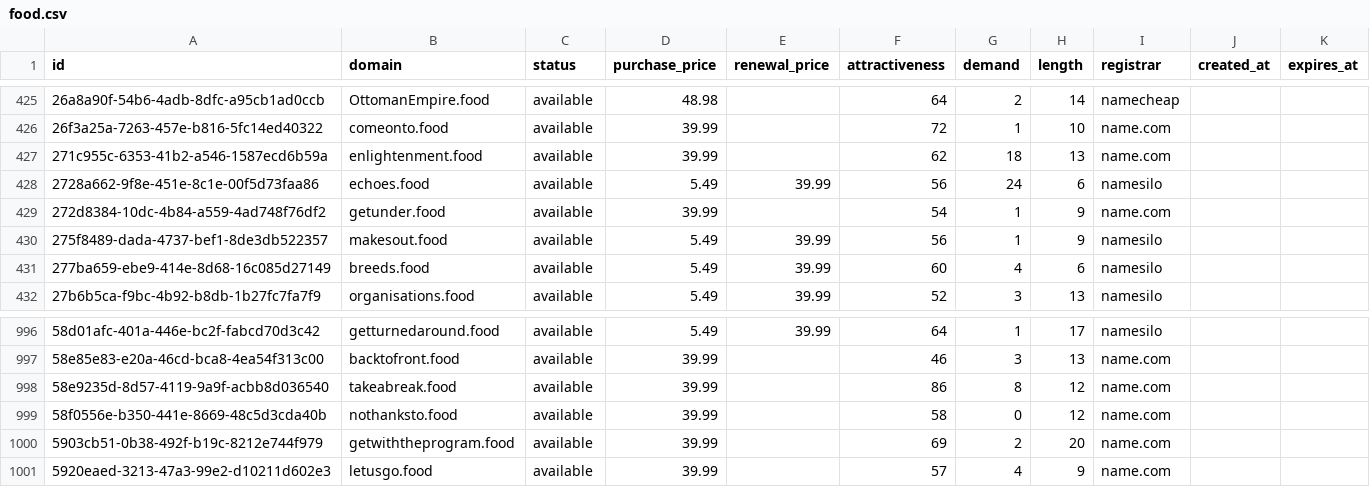
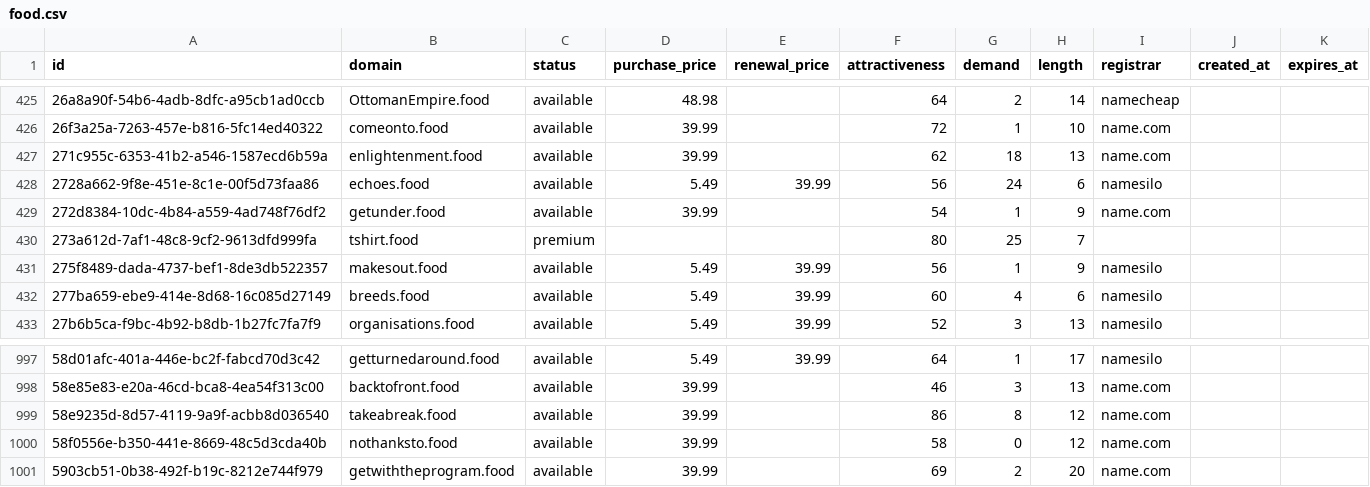
Before and after one commit to UniqueDomains/food-oneword-domains, a CSV file: food.csv, drawn as a sheet; only a part is shown, gaps mark what is left out; removed rows and columns are numbered as before the commit, all else as after; the diff names each change by its address in the sheet, - before the commit and + after, or states it on an @@ line.

Commit message:
Domains update

```diff
--- a/food.csv
+++ b/food.csv
+row 430: 273a612d-7af1-48c8-9cf2-9613dfd999fa | tshirt.food | premium |  |  | 80 | 25 | 7
-row 1001: 5920eaed-3213-47a3-99e2-d10211d602e3 | letusgo.food | available | 39.99 |  | 57 | 4 | 9 | name.com
```
Also changed, not shown: 4 other files.
